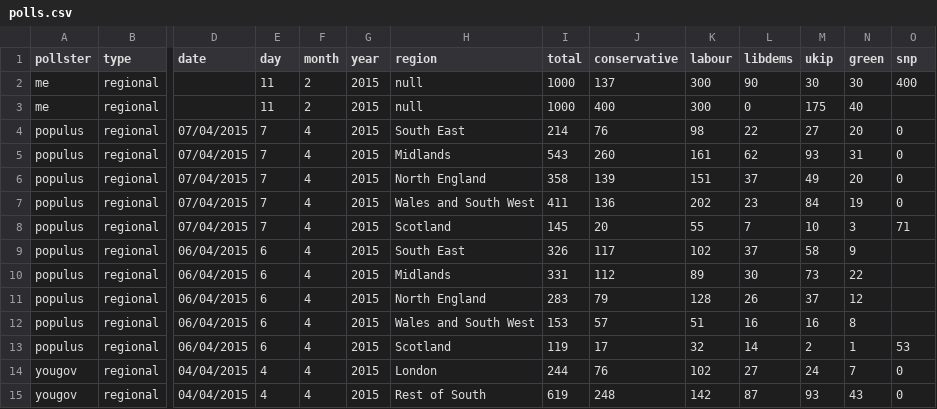
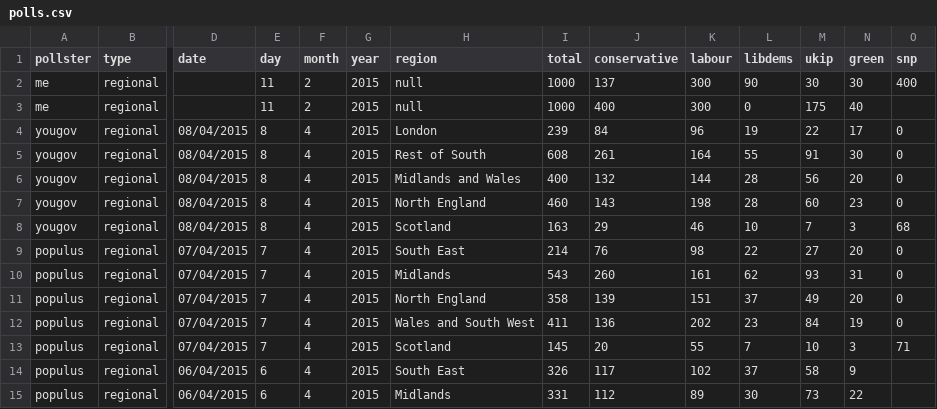
Before and after one commit to principalfish/principalfish.github.io, a CSV file: election2015/data/polls.csv, drawn as a sheet; only a part is shown, gaps mark what is left out; the shorter side is filled out with more unchanged rows; rows hold the shown columns only; the diff names each change by its address in the sheet, - before the commit and + after, or states it on an @@ line.

Commit message:
yougov apr 8

```diff
--- a/election2015/data/polls.csv
+++ b/election2015/data/polls.csv
+row 4: yougov | regional | 08/04/2015 | 8 | 4 | 2015 | London | 239 | 84 | 96 | 19 | 22 | 17 | 0
+row 5: yougov | regional | 08/04/2015 | 8 | 4 | 2015 | Rest of South | 608 | 261 | 164 | 55 | 91 | 30 | 0
+row 6: yougov | regional | 08/04/2015 | 8 | 4 | 2015 | Midlands and Wales | 400 | 132 | 144 | 28 | 56 | 20 | 0
+row 7: yougov | regional | 08/04/2015 | 8 | 4 | 2015 | North England | 460 | 143 | 198 | 28 | 60 | 23 | 0
+row 8: yougov | regional | 08/04/2015 | 8 | 4 | 2015 | Scotland | 163 | 29 | 46 | 10 | 7 | 3 | 68
```
Also changed, not shown: election2015/data/nowcast.csv, election2015/data/nowcastregions/london.csv, 30 other files.
